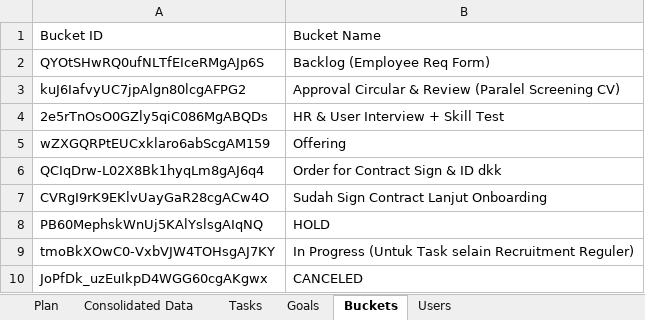
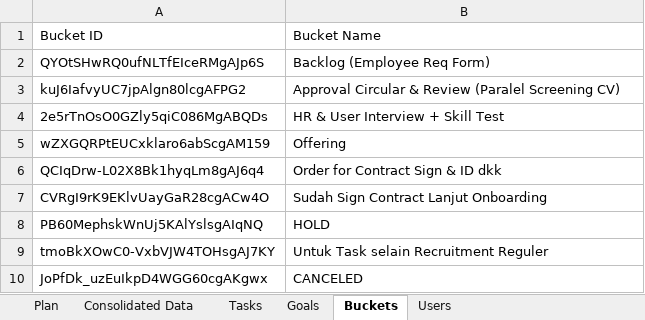
Before and after one commit to netrialiarahmi/cv-tracker-integration, an Excel workbook: data/raw/TALENT ACQUISITION [Khusus Progress Recruit]KCM.xlsx, sheet Buckets, drawn as a sheet; values as stored, in another font and other column widths than the file's, no borders; the diff names each change by its address in the sheet, - before the commit and + after, or states it on an @@ line.

Commit message:
Update candidate filter to position, freeze in progress tasks, and enforce VCBL division mapping

```diff
--- a/data/raw/TALENT ACQUISITION [Khusus Progress Recruit]KCM.xlsx (sheet Buckets)
+++ b/data/raw/TALENT ACQUISITION [Khusus Progress Recruit]KCM.xlsx (sheet Buckets)
-B9: In Progress (Untuk Task selain Recruitment Reguler)
+B9: Untuk Task selain Recruitment Reguler
```
Also changed, not shown: sheet Consolidated Data, sheet Tasks, sheet Users, sheet Plan, 4 other files.
